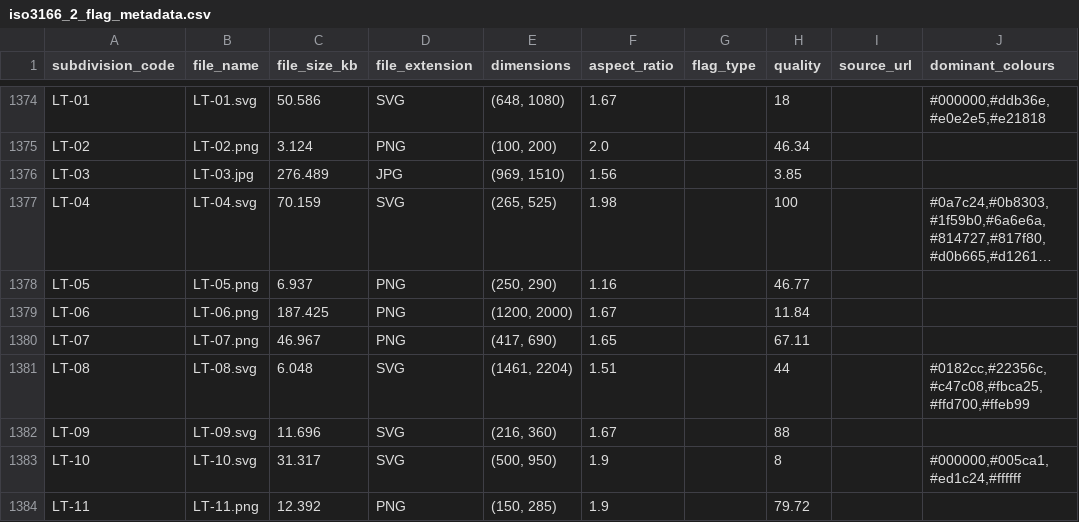
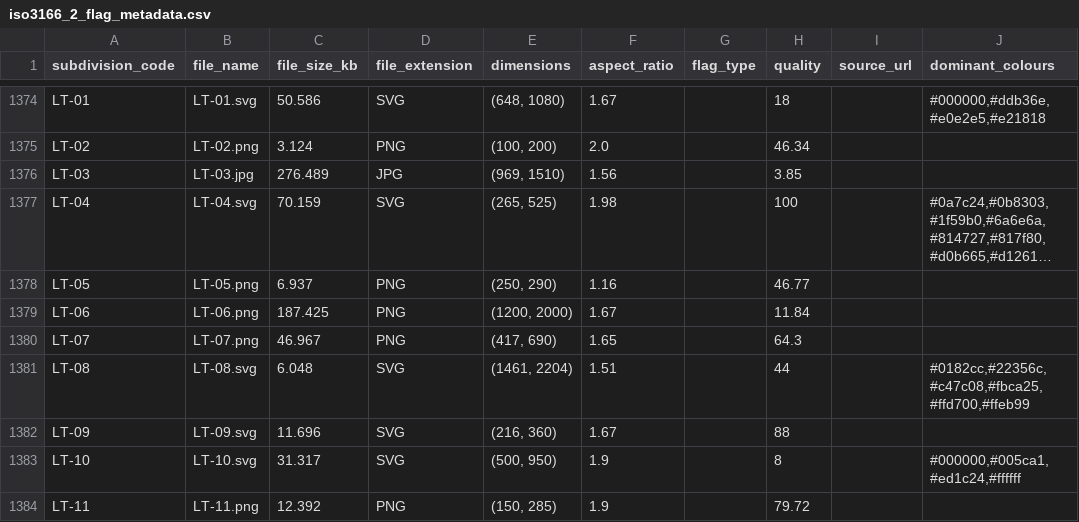
Before and after one commit to amckenna41/iso3166-flags, a CSV file: iso3166-flags-metadata/iso3166_2_flag_metadata.csv, drawn as a sheet; only a part is shown, gaps mark what is left out; long unchanged cells end in …; the diff covers the shown part only.

```diff
--- a/iso3166-flags-metadata/iso3166_2_flag_metadata.csv
+++ b/iso3166-flags-metadata/iso3166_2_flag_metadata.csv
@@ -1379,3 +1379,3 @@ LT-05,LT-05.png,6.937,PNG,"(250, 290)",1.16,,46.77,,
 LT-06,LT-06.png,187.425,PNG,"(1200, 2000)",1.67,,11.84,,
-LT-07,LT-07.png,46.967,PNG,"(417, 690)",1.65,,67.11,,
+LT-07,LT-07.png,46.967,PNG,"(417, 690)",1.65,,64.3,,
 LT-08,LT-08.svg,6.048,SVG,"(1461, 2204)",1.51,,44,,"#0182cc,#22356c,#c47c08,#fbca25,#ffd700,#ffeb99"
```
Also changed, not shown: 39 edited cells elsewhere in this file, 1 other file.
